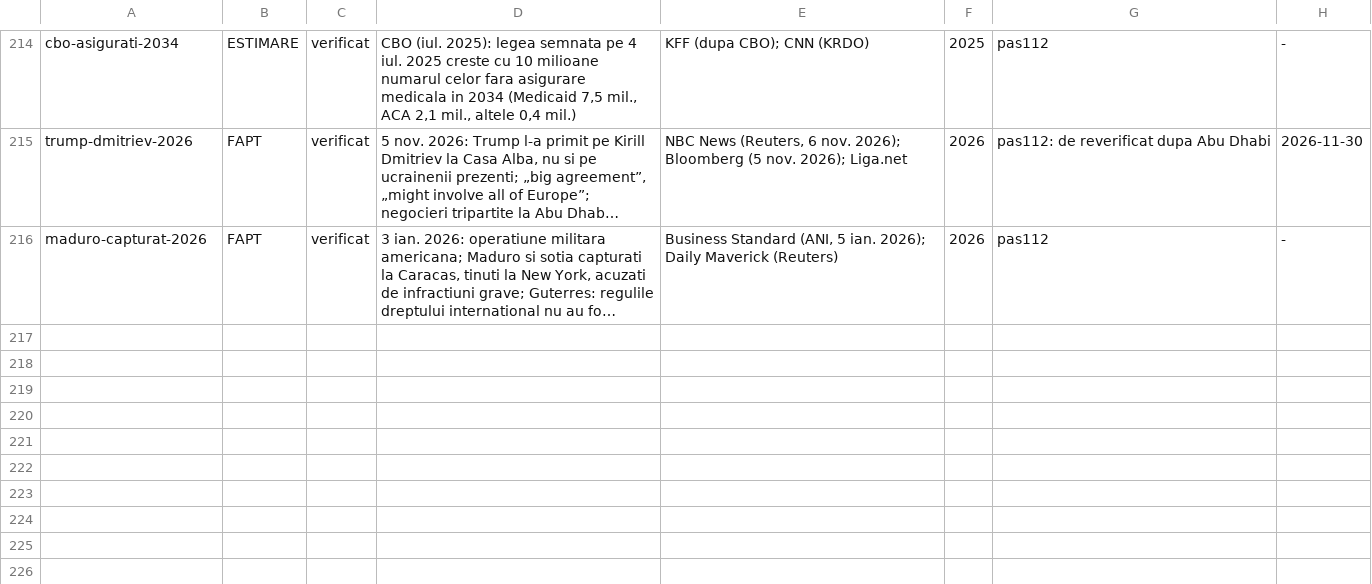
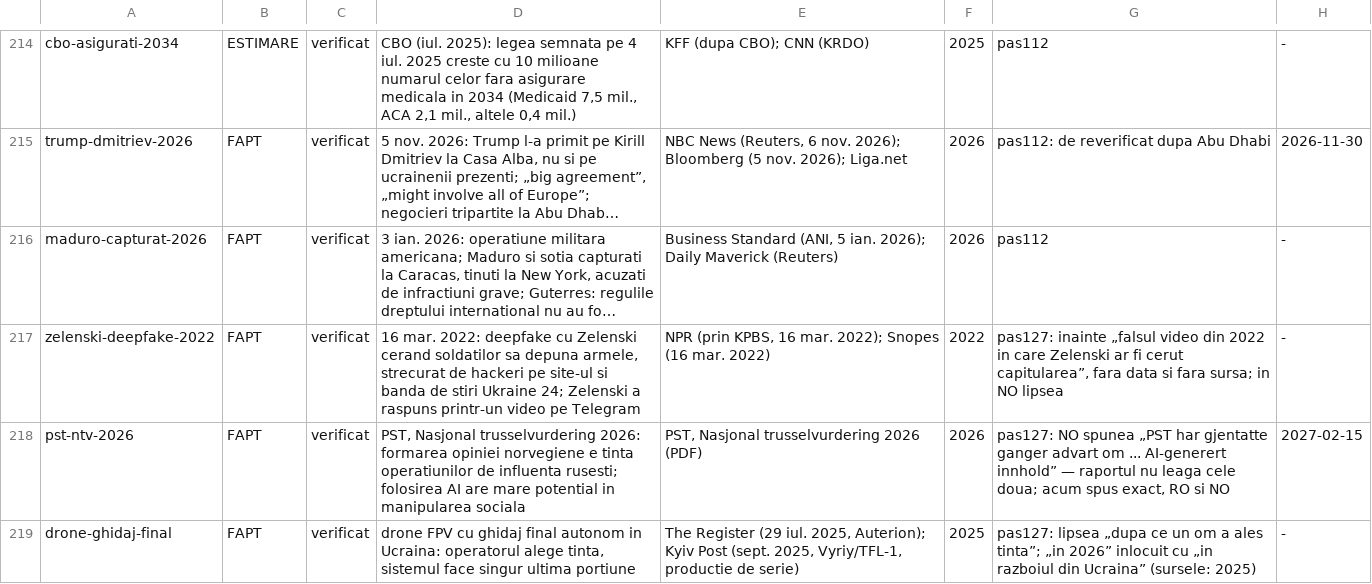
Before and after one commit to norgedan/norgedan.github.io, a TSV file: scripts/afirmatii.tsv, drawn as a sheet; only a part is shown, gaps mark what is left out; long unchanged cells end in …; the diff names each change by its address in the sheet, - before the commit and + after, or states it on an @@ line.

```diff
--- a/scripts/afirmatii.tsv
+++ b/scripts/afirmatii.tsv
+row 217: zelenski-deepfake-2022 | FAPT | verificat | 16 mar. 2022: deepfake cu Zelenski cerand soldatilor sa depuna armele, strecurat de hackeri pe site-ul si banda de stiri Ukraine 24; Zelenski a raspuns printr-un video pe Telegram | NPR (prin KPBS, 16 mar. 2022); Snopes (16 mar. 2022) | 2022 | pas127: inainte „falsul video din 2022 in care Zelenski ar fi cerut capitularea”, fara data si fara sursa; in NO lipsea | -
+row 218: pst-ntv-2026 | FAPT | verificat | PST, Nasjonal trusselvurdering 2026: formarea opiniei norvegiene e tinta operatiunilor de influenta rusesti; folosirea AI are mare potential in manipularea sociala | PST, Nasjonal trusselvurdering 2026 (PDF) | 2026 | pas127: NO spunea „PST har gjentatte ganger advart om ... AI-generert innhold” — raportul nu leaga cele doua; acum spus exact, RO si NO | 2027-02-15
+row 219: drone-ghidaj-final | FAPT | verificat | drone FPV cu ghidaj final autonom in Ucraina: operatorul alege tinta, sistemul face singur ultima portiune | The Register (29 iul. 2025, Auterion); Kyiv Post (sept. 2025, Vyriy/TFL-1, productie de serie) | 2025 | pas127: lipsea „dupa ce un om a ales tinta”; „in 2026” inlocuit cu „in razboiul din Ucraina” (sursele: 2025) | -
```
Also changed, not shown: scripts/amprente.tsv, scripts/capitole-verificate.tsv, 5 other files.
